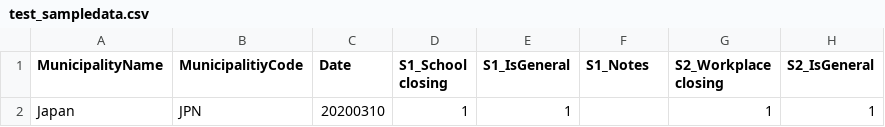
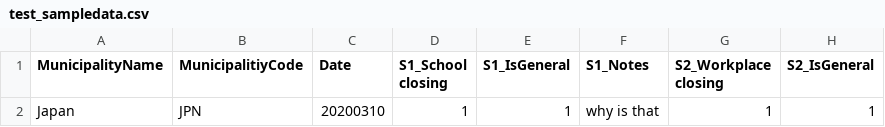
Before and after one commit to taoyama084/COVID-19-MRI, a CSV file: test_sampledata.csv, drawn as a sheet; only a part is shown; the diff names each change by its address in the sheet, - before the commit and + after, or states it on an @@ line.

Commit message:
Update test_sampledata.csv
Testing

```diff
--- a/test_sampledata.csv
+++ b/test_sampledata.csv
-F2 (S1_Notes): (empty)
+F2 (S1_Notes): why is that
```
